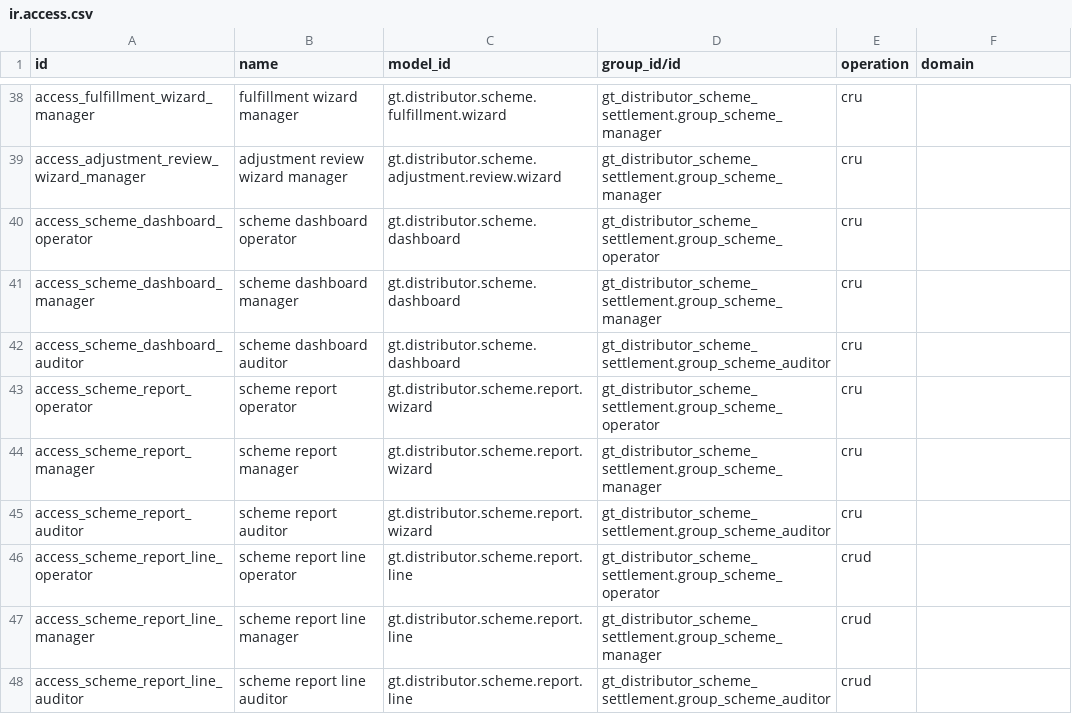
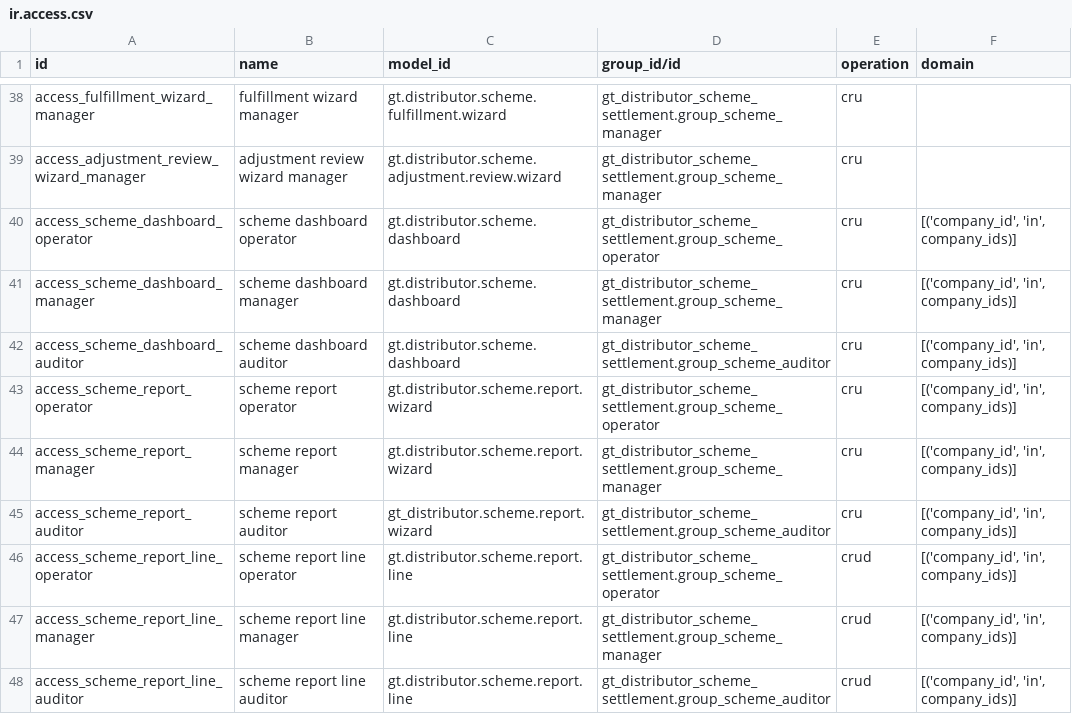
Before and after one commit to patelyashgokul-ops/gt_distributor_scheme_settlement, a CSV file: gt_distributor_scheme_settlement/security/ir.access.csv, drawn as a sheet; only a part is shown, gaps mark what is left out.

Commit message:
Auto-sync gt_distributor_scheme_settlement 2026-11-20 23:08

```diff
--- a/gt_distributor_scheme_settlement/security/ir.access.csv
+++ b/gt_distributor_scheme_settlement/security/ir.access.csv
@@ -39,10 +39,10 @@ access_fulfillment_wizard_manager,fulfillment wizard manager,gt.distributor.sche
 access_adjustment_review_wizard_manager,adjustment review wizard manager,gt.distributor.scheme.adjustment.review.wizard,gt_distributor_scheme_settlement.group_scheme_manager,cru,
-access_scheme_dashboard_operator,scheme dashboard operator,gt.distributor.scheme.dashboard,gt_distributor_scheme_settlement.group_scheme_operator,cru,
-access_scheme_dashboard_manager,scheme dashboard manager,gt.distributor.scheme.dashboard,gt_distributor_scheme_settlement.group_scheme_manager,cru,
-access_scheme_dashboard_auditor,scheme dashboard auditor,gt.distributor.scheme.dashboard,gt_distributor_scheme_settlement.group_scheme_auditor,cru,
-access_scheme_report_operator,scheme report operator,gt.distributor.scheme.report.wizard,gt_distributor_scheme_settlement.group_scheme_operator,cru,
-access_scheme_report_manager,scheme report manager,gt.distributor.scheme.report.wizard,gt_distributor_scheme_settlement.group_scheme_manager,cru,
-access_scheme_report_auditor,scheme report auditor,gt.distributor.scheme.report.wizard,gt_distributor_scheme_settlement.group_scheme_auditor,cru,
-access_scheme_report_line_operator,scheme report line operator,gt.distributor.scheme.report.line,gt_distributor_scheme_settlement.group_scheme_operator,crud,
-access_scheme_report_line_manager,scheme report line manager,gt.distributor.scheme.report.line,gt_distributor_scheme_settlement.group_scheme_manager,crud,
-access_scheme_report_line_auditor,scheme report line auditor,gt.distributor.scheme.report.line,gt_distributor_scheme_settlement.group_scheme_auditor,crud,
+access_scheme_dashboard_operator,scheme dashboard operator,gt.distributor.scheme.dashboard,gt_distributor_scheme_settlement.group_scheme_operator,cru,"[('company_id', 'in', company_ids)]"
+access_scheme_dashboard_manager,scheme dashboard manager,gt.distributor.scheme.dashboard,gt_distributor_scheme_settlement.group_scheme_manager,cru,"[('company_id', 'in', company_ids)]"
+access_scheme_dashboard_auditor,scheme dashboard auditor,gt.distributor.scheme.dashboard,gt_distributor_scheme_settlement.group_scheme_auditor,cru,"[('company_id', 'in', company_ids)]"
+access_scheme_report_operator,scheme report operator,gt.distributor.scheme.report.wizard,gt_distributor_scheme_settlement.group_scheme_operator,cru,"[('company_id', 'in', company_ids)]"
+access_scheme_report_manager,scheme report manager,gt.distributor.scheme.report.wizard,gt_distributor_scheme_settlement.group_scheme_manager,cru,"[('company_id', 'in', company_ids)]"
+access_scheme_report_auditor,scheme report auditor,gt_distributor.scheme.report.wizard,gt_distributor_scheme_settlement.group_scheme_auditor,cru,"[('company_id', 'in', company_ids)]"
+access_scheme_report_line_operator,scheme report line operator,gt.distributor.scheme.report.line,gt_distributor_scheme_settlement.group_scheme_operator,crud,"[('company_id', 'in', company_ids)]"
+access_scheme_report_line_manager,scheme report line manager,gt.distributor.scheme.report.line,gt_distributor_scheme_settlement.group_scheme_manager,crud,"[('company_id', 'in', company_ids)]"
+access_scheme_report_line_auditor,scheme report line auditor,gt.distributor.scheme.report.line,gt_distributor_scheme_settlement.group_scheme_auditor,crud,"[('company_id', 'in', company_ids)]"
```
Also changed, not shown: 1 other file.
